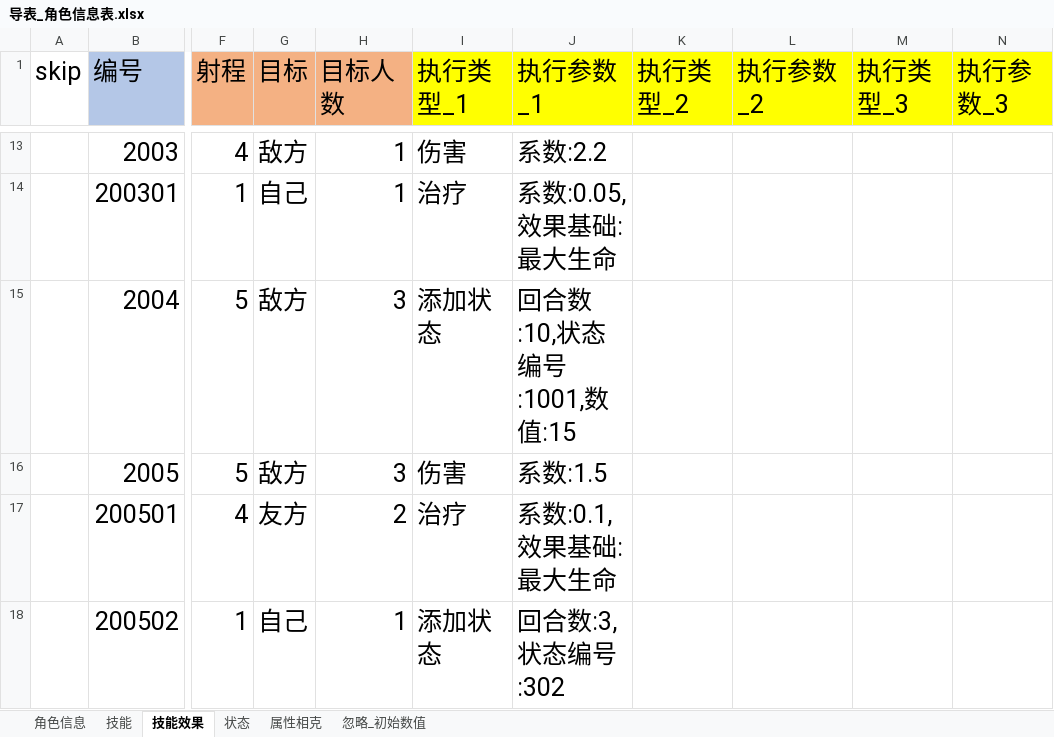
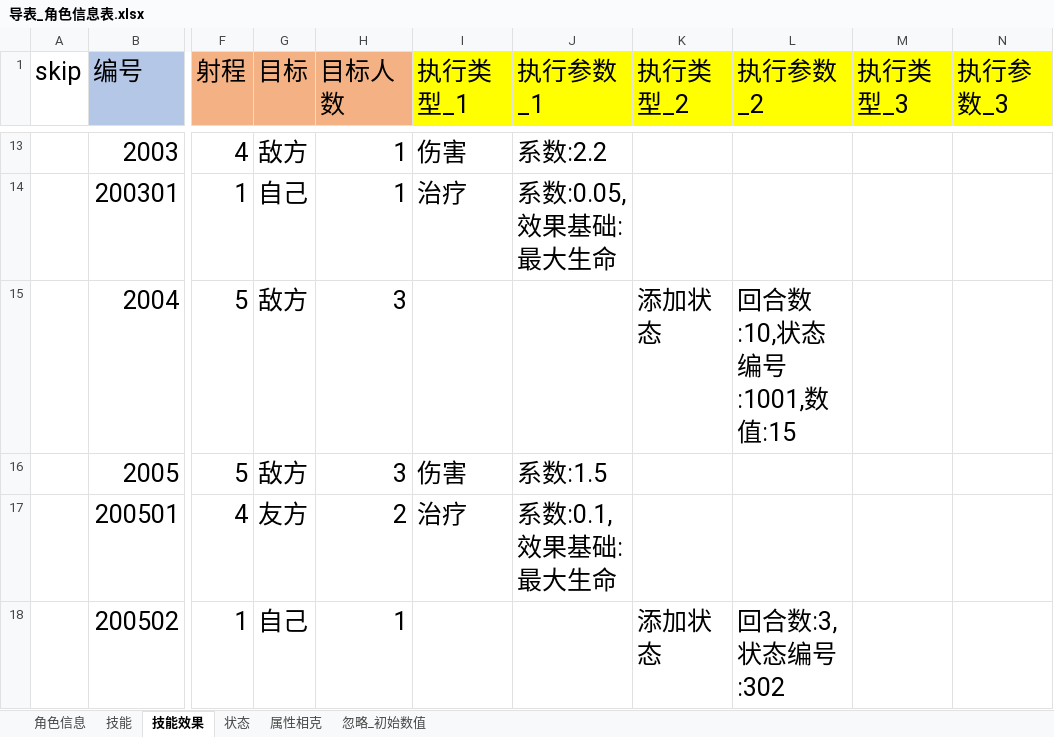
Before and after one commit to shuitian/card_battle, an Excel workbook: excel/导表_角色信息表.xlsx, sheet 技能效果, drawn as a sheet; only a part is shown, gaps mark what is left out; values as stored, in another font and other column widths than the file's, no borders; the diff covers the shown part only; the diff names each change by its address in the sheet, - before the commit and + after, or states it on an @@ line.

```diff
--- a/excel/导表_角色信息表.xlsx (sheet 技能效果)
+++ b/excel/导表_角色信息表.xlsx (sheet 技能效果)
-I15 (执行类型_1): 添加状态
+I15 (执行类型_1): (empty)
-J15 (执行参数_1): 回合数:10,状态编号:1001,数值:15
+J15 (执行参数_1): (empty)
-K15 (执行类型_2): (empty)
+K15 (执行类型_2): 添加状态
-L15 (执行参数_2): (empty)
+L15 (执行参数_2): 回合数:10,状态编号:1001,数值:15
-I18 (执行类型_1): 添加状态
+I18 (执行类型_1): (empty)
-J18 (执行参数_1): 回合数:3,状态编号:302
+J18 (执行参数_1): (empty)
-K18 (执行类型_2): (empty)
+K18 (执行类型_2): 添加状态
-L18 (执行参数_2): (empty)
+L18 (执行参数_2): 回合数:3,状态编号:302
```
Also changed, not shown: 24 edited cells and cell formats elsewhere in this sheet, sheet 状态, sheet 技能, sheet 角色信息, 15 other files.
